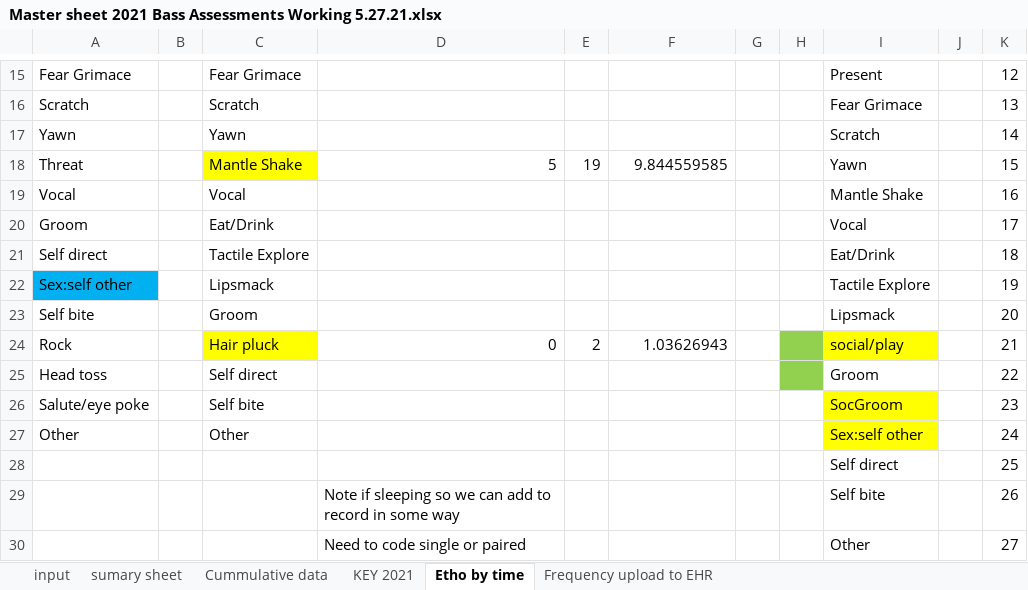
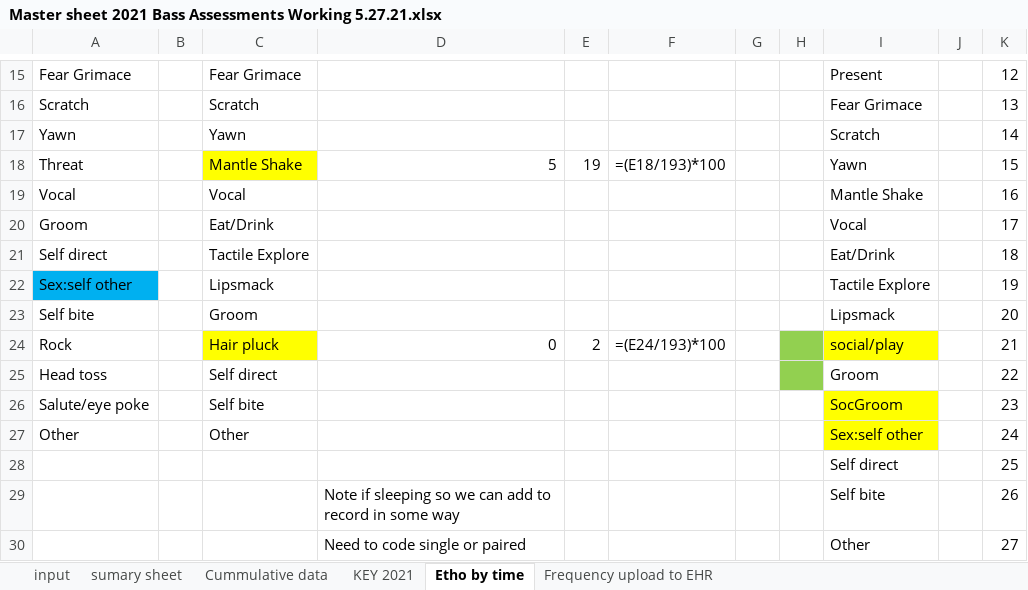
Before and after one commit to mdberkey/bass-post-processing, an Excel workbook: Concantenate/Master sheet 2021 Bass Assessments Working 5.27.21.xlsx, sheet Etho by time, drawn as a sheet; only a part is shown, gaps mark what is left out; values as stored, in another font and other column widths than the file's, no borders; formulas without a stored value are shown as written; the diff names each change by its address in the sheet, - before the commit and + after, or states it on an @@ line.

```diff
--- a/Concantenate/Master sheet 2021 Bass Assessments Working 5.27.21.xlsx (sheet Etho by time)
+++ b/Concantenate/Master sheet 2021 Bass Assessments Working 5.27.21.xlsx (sheet Etho by time)
-F18: 9.844559585
+F18: =(E18/193)*100
-F24: 1.03626943
+F24: =(E24/193)*100
```
Also changed, not shown: sheet Cummulative data, sheet sumary sheet, sheet input, 5 other files.
